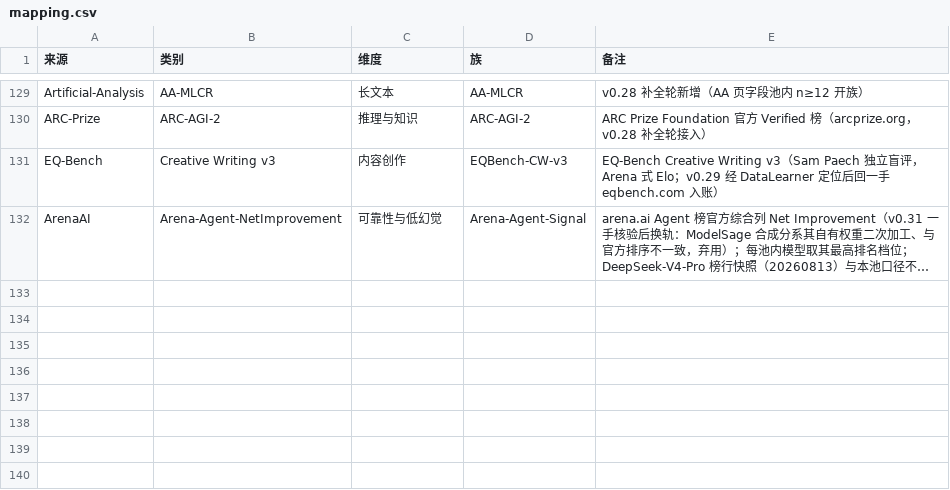
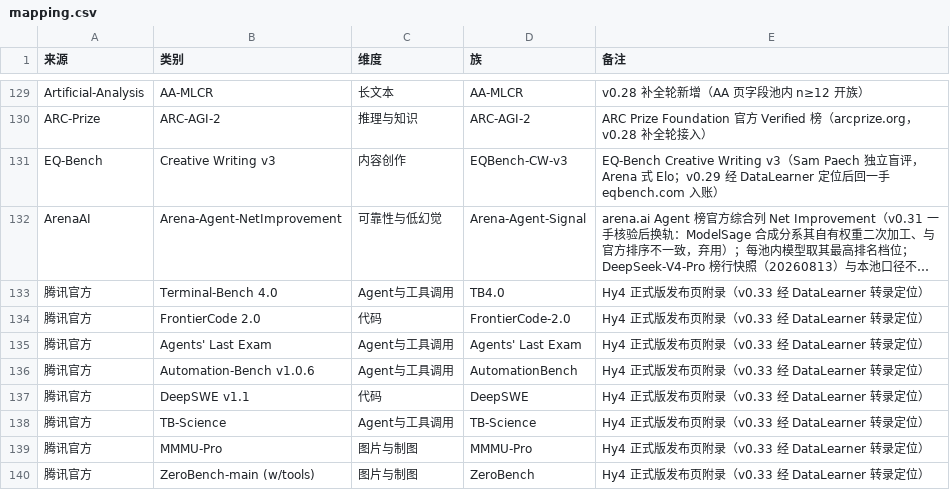
Before and after one commit to Brando-2077/model-radar, a CSV file: data/mapping.csv, drawn as a sheet; only a part is shown, gaps mark what is left out; long unchanged cells end in …; the diff names each change by its address in the sheet, - before the commit and + after, or states it on an @@ line.

```diff
--- a/data/mapping.csv
+++ b/data/mapping.csv
+row 133: 腾讯官方 | Terminal-Bench 4.0 | Agent与工具调用 | TB4.0 | Hy4 正式版发布页附录（v0.33 经 DataLearner 转录定位）
+row 134: 腾讯官方 | FrontierCode 2.0 | 代码 | FrontierCode-2.0 | Hy4 正式版发布页附录（v0.33 经 DataLearner 转录定位）
+row 135: 腾讯官方 | Agents' Last Exam | Agent与工具调用 | Agents' Last Exam | Hy4 正式版发布页附录（v0.33 经 DataLearner 转录定位）
+row 136: 腾讯官方 | Automation-Bench v1.0.6 | Agent与工具调用 | AutomationBench | Hy4 正式版发布页附录（v0.33 经 DataLearner 转录定位）
+row 137: 腾讯官方 | DeepSWE v1.1 | 代码 | DeepSWE | Hy4 正式版发布页附录（v0.33 经 DataLearner 转录定位）
+row 138: 腾讯官方 | TB-Science | Agent与工具调用 | TB-Science | Hy4 正式版发布页附录（v0.33 经 DataLearner 转录定位）
+row 139: 腾讯官方 | MMMU-Pro | 图片与制图 | MMMU-Pro | Hy4 正式版发布页附录（v0.33 经 DataLearner 转录定位）
+row 140: 腾讯官方 | ZeroBench-main (w/tools) | 图片与制图 | ZeroBench | Hy4 正式版发布页附录（v0.33 经 DataLearner 转录定位）
```
Also changed, not shown: data/models.csv, data/raw_vendor.csv, 2 other files.
